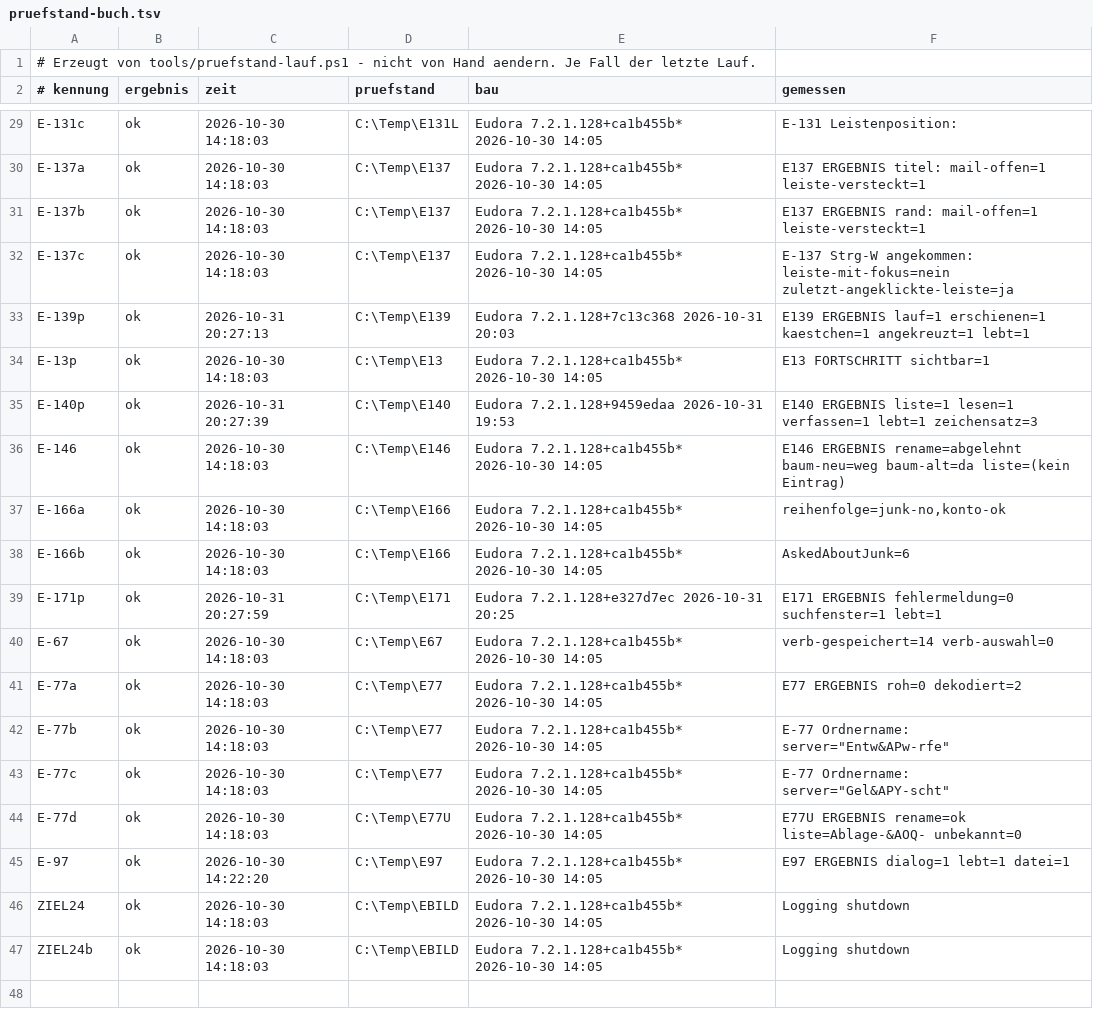
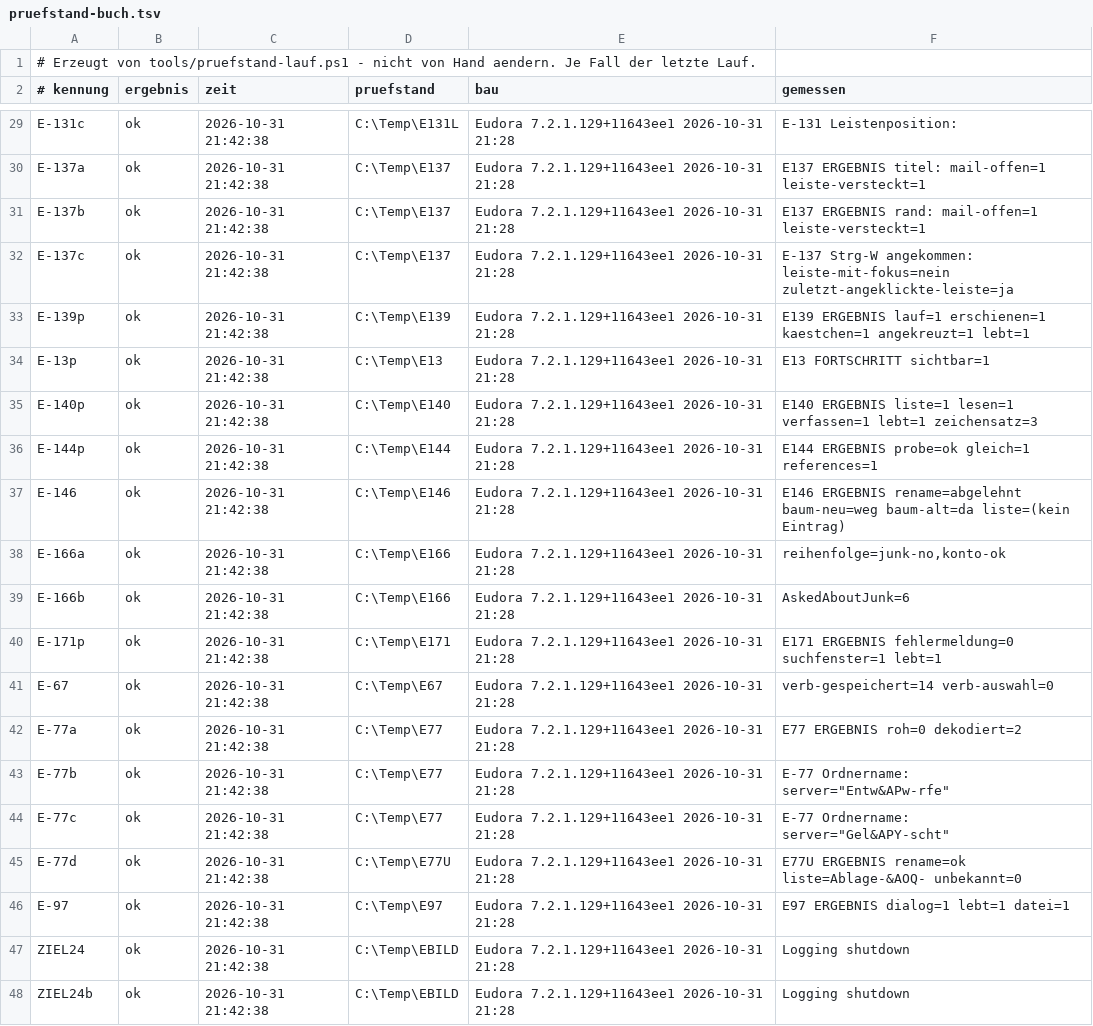
Before and after one commit to HansWurst81675/Eudora7.2, a TSV file: Intern/pruefstand-buch.tsv, drawn as a sheet; only a part is shown, gaps mark what is left out; addresses are those after the commit; the diff covers the shown part only; the diff names each change by its address in the sheet, - before the commit and + after, or states it on an @@ line.

```diff
--- a/Intern/pruefstand-buch.tsv
+++ b/Intern/pruefstand-buch.tsv
-C29:C32 (zeit): 2026-10-30 14:18:03
+C29:C32 (zeit): 2026-10-31 21:42:38
-E29:E32 (bau): Eudora 7.2.1.128+ca1b455b* 2026-10-30 14:05
+E29:E32 (bau): Eudora 7.2.1.129+11643ee1 2026-10-31 21:28
-C33 (zeit): 2026-10-31 20:27:13
+C33 (zeit): 2026-10-31 21:42:38
-E33 (bau): Eudora 7.2.1.128+7c13c368 2026-10-31 20:03
+E33 (bau): Eudora 7.2.1.129+11643ee1 2026-10-31 21:28
-C34 (zeit): 2026-10-30 14:18:03
+C34 (zeit): 2026-10-31 21:42:38
-E34 (bau): Eudora 7.2.1.128+ca1b455b* 2026-10-30 14:05
+E34 (bau): Eudora 7.2.1.129+11643ee1 2026-10-31 21:28
-C35 (zeit): 2026-10-31 20:27:39
+C35 (zeit): 2026-10-31 21:42:38
-E35 (bau): Eudora 7.2.1.128+9459edaa 2026-10-31 19:53
+E35 (bau): Eudora 7.2.1.129+11643ee1 2026-10-31 21:28
+row 36: E-144p | ok | 2026-10-31 21:42:38 | C:\Temp\E144 | Eudora 7.2.1.129+11643ee1 2026-10-31 21:28 | E144 ERGEBNIS probe=ok gleich=1 references=1
-C37:C39 (zeit): 2026-10-30 14:18:03
+C37:C39 (zeit): 2026-10-31 21:42:38
-E37:E39 (bau): Eudora 7.2.1.128+ca1b455b* 2026-10-30 14:05
+E37:E39 (bau): Eudora 7.2.1.129+11643ee1 2026-10-31 21:28
-C40 (zeit): 2026-10-31 20:27:59
+C40 (zeit): 2026-10-31 21:42:38
-E40 (bau): Eudora 7.2.1.128+e327d7ec 2026-10-31 20:25
+E40 (bau): Eudora 7.2.1.129+11643ee1 2026-10-31 21:28
-C41:C45 (zeit): 2026-10-30 14:18:03
+C41:C45 (zeit): 2026-10-31 21:42:38
-E41:E48 (bau): Eudora 7.2.1.128+ca1b455b* 2026-10-30 14:05
+E41:E48 (bau): Eudora 7.2.1.129+11643ee1 2026-10-31 21:28
-C46 (zeit): 2026-10-30 14:22:20
+C46 (zeit): 2026-10-31 21:42:38
-C47:C48 (zeit): 2026-10-30 14:18:03
+C47:C48 (zeit): 2026-10-31 21:42:38
```
Also changed, not shown: 54 edited cells elsewhere in this file, 3 other files.
